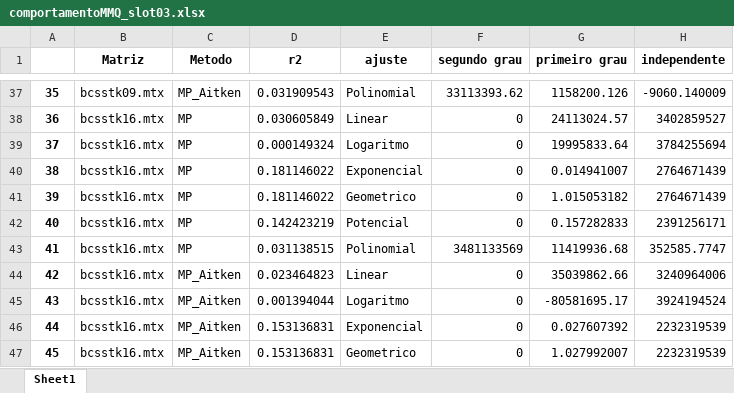
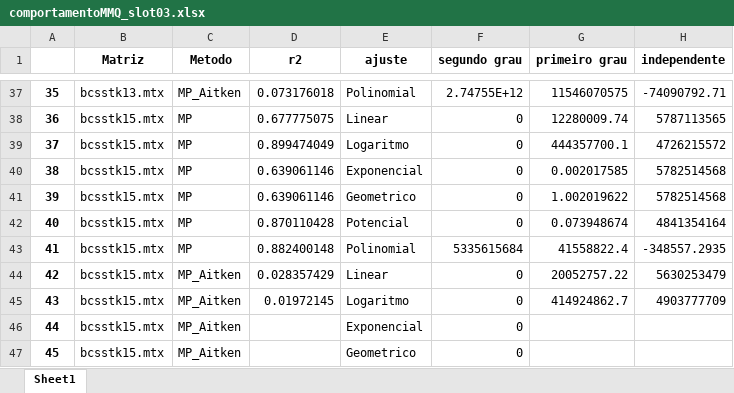
Before and after one commit to Joaof14/Mpot, an Excel workbook: resultados/comportamentoMMQ_slot03.xlsx, sheet Sheet1, drawn as a sheet; only a part is shown, gaps mark what is left out; values as stored, in another font and other column widths than the file's, no borders; the diff covers the shown part only; the diff names each change by its address in the sheet, - before the commit and + after, or states it on an @@ line.

```diff
--- a/resultados/comportamentoMMQ_slot03.xlsx (sheet Sheet1)
+++ b/resultados/comportamentoMMQ_slot03.xlsx (sheet Sheet1)
-B37 (Matriz): bcsstk09.mtx
+B37 (Matriz): bcsstk13.mtx
-D37 (r2): 0.031909543
+D37 (r2): 0.073176018
-F37 (segundo grau): 33113393.62
+F37 (segundo grau): 2.74755E+12
-G37 (primeiro grau): 1158200.126
+G37 (primeiro grau): 11546070575
-H37 (independente): -9060.140009
+H37 (independente): -74090792.71
-B38:B47 (Matriz): bcsstk16.mtx
+B38:B47 (Matriz): bcsstk15.mtx
-D38 (r2): 0.030605849
+D38 (r2): 0.677775075
-G38 (primeiro grau): 24113024.57
+G38 (primeiro grau): 12280009.74
-H38 (independente): 3402859527
+H38 (independente): 5787113565
-D39 (r2): 0.000149324
+D39 (r2): 0.899474049
-G39 (primeiro grau): 19995833.64
+G39 (primeiro grau): 444357700.1
-H39 (independente): 3784255694
+H39 (independente): 4726215572
-D40:D41 (r2): 0.181146022
+D40:D41 (r2): 0.639061146
-G40 (primeiro grau): 0.014941007
+G40 (primeiro grau): 0.002017585
-H40:H41 (independente): 2764671439
+H40:H41 (independente): 5782514568
-G41 (primeiro grau): 1.015053182
+G41 (primeiro grau): 1.002019622
-D42 (r2): 0.142423219
+D42 (r2): 0.870110428
-G42 (primeiro grau): 0.157282833
+G42 (primeiro grau): 0.073948674
-H42 (independente): 2391256171
+H42 (independente): 4841354164
-D43 (r2): 0.031138515
+D43 (r2): 0.882400148
-F43 (segundo grau): 3481133569
+F43 (segundo grau): 5335615684
-G43 (primeiro grau): 11419936.68
+G43 (primeiro grau): 41558822.4
-H43 (independente): 352585.7747
+H43 (independente): -348557.2935
-D44 (r2): 0.023464823
+D44 (r2): 0.028357429
-G44 (primeiro grau): 35039862.66
+G44 (primeiro grau): 20052757.22
-H44 (independente): 3240964006
+H44 (independente): 5630253479
-D45 (r2): 0.001394044
+D45 (r2): 0.01972145
-G45 (primeiro grau): -80581695.17
+G45 (primeiro grau): 414924862.7
-H45 (independente): 3924194524
+H45 (independente): 4903777709
-D46:D47 (r2): 0.153136831
+D46:D47 (r2): (empty)
-G46 (primeiro grau): 0.027607392
+G46 (primeiro grau): (empty)
-H46:H47 (independente): 2232319539
+H46:H47 (independente): (empty)
-G47 (primeiro grau): 1.027992007
+G47 (primeiro grau): (empty)
```
Also changed, not shown: 445 edited cells elsewhere in this sheet, resultados/comportamentoMMQ_slot01.xlsx, resultados/comportamentoMMQ_slot06.xlsx, 16 other files.
